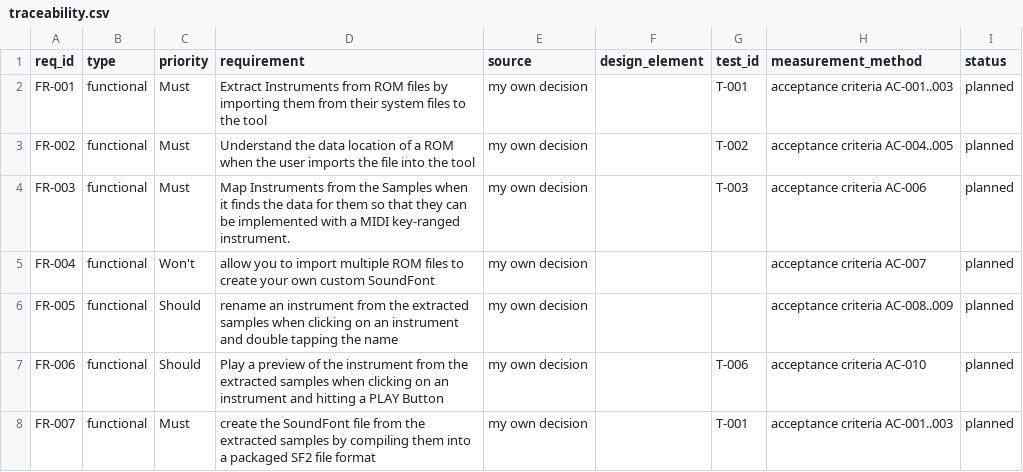
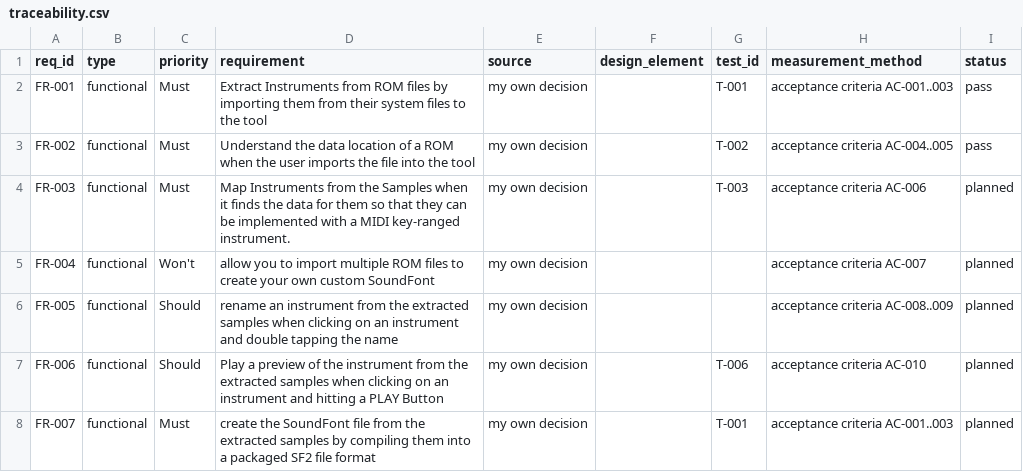
Before and after one commit to GreninjaBoy23D/Capstone-Respiretory, a CSV file: docs/traceability.csv, drawn as a sheet; only a part is shown.

Commit message:
Update traceability.csv

```diff
--- a/docs/traceability.csv
+++ b/docs/traceability.csv
@@ -1,4 +1,4 @@
 req_id,type,priority,requirement,source,design_element,test_id,measurement_method,status
-FR-001,functional,Must, Extract Instruments from ROM files by importing them from their system files to the tool ,my own decision, ,T-001,acceptance criteria AC-001..003,planned
-FR-002,functional,Must, Understand the data location of a ROM when the user imports the file into the tool ,my own decision, ,T-002,acceptance criteria AC-004..005,planned
+FR-001,functional,Must, Extract Instruments from ROM files by importing them from their system files to the tool ,my own decision, ,T-001,acceptance criteria AC-001..003,pass
+FR-002,functional,Must, Understand the data location of a ROM when the user imports the file into the tool ,my own decision, ,T-002,acceptance criteria AC-004..005,pass
 FR-003,functional,Must, Map Instruments from the Samples when it finds the data for them so that they can be implemented with a MIDI key-ranged instrument., my own decision, ,T-003,acceptance criteria AC-006,planned
```
